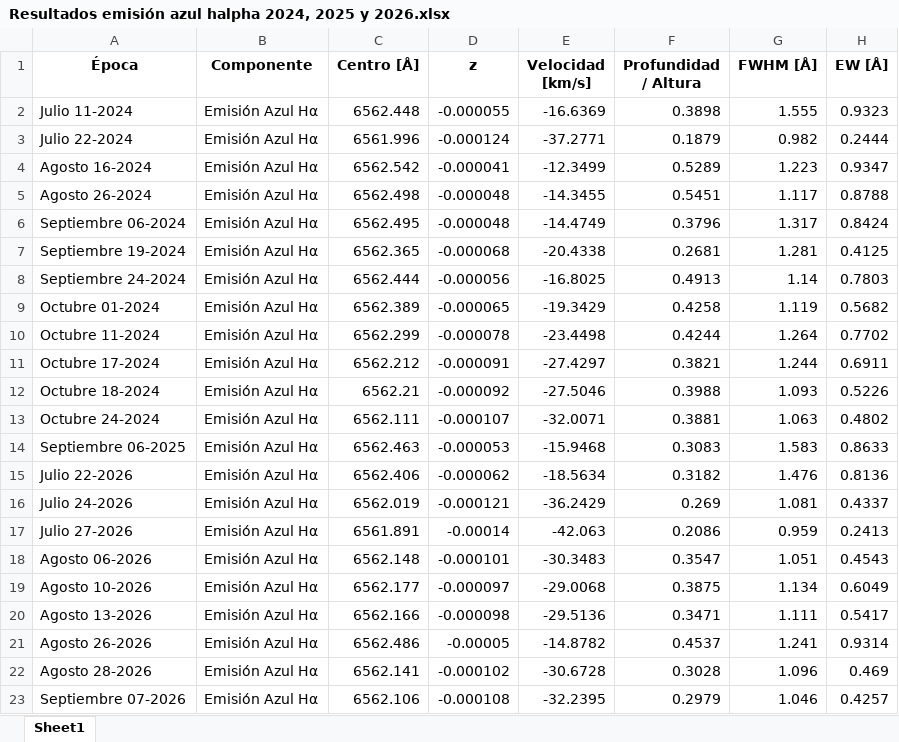
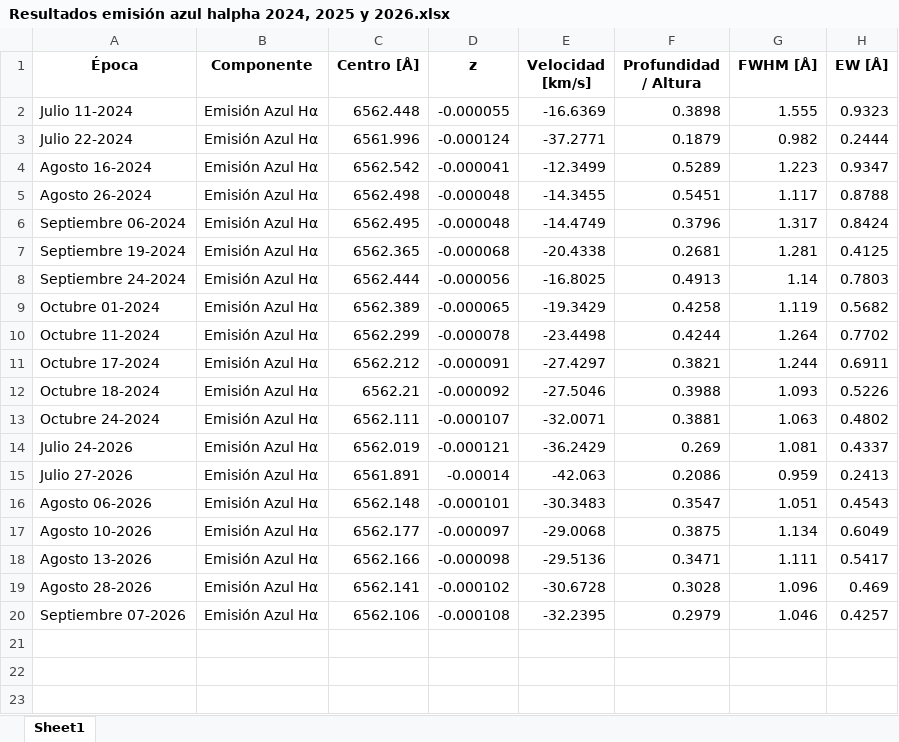
Before and after one commit to JessiDaniL/Tesis, an Excel workbook: Datos ESPARTACO/Parámetros para análisis de Antares/Resultados emisión azul halpha 2024, 2025 y 2026.xlsx, sheet Sheet1, drawn as a sheet; values as stored, in another font and other column widths than the file's, no borders; the diff names each change by its address in the sheet, - before the commit and + after, or states it on an @@ line.

```diff
--- a/Datos ESPARTACO/Parámetros para análisis de Antares/Resultados emisión azul halpha 2024, 2025 y 2026.xlsx (sheet Sheet1)
+++ b/Datos ESPARTACO/Parámetros para análisis de Antares/Resultados emisión azul halpha 2024, 2025 y 2026.xlsx (sheet Sheet1)
-row 14: Septiembre 06-2025 | Emisión Azul Hα | 6562.463 | -0.000053 | -15.9468 | 0.3083 | 1.583 | 0.8633
-row 15: Julio 22-2026 | Emisión Azul Hα | 6562.406 | -0.000062 | -18.5634 | 0.3182 | 1.476 | 0.8136
-row 21: Agosto 26-2026 | Emisión Azul Hα | 6562.486 | -0.00005 | -14.8782 | 0.4537 | 1.241 | 0.9314
```
Also changed, not shown: Datos ESPARTACO/Parámetros para análisis de Antares/Resultados absorción cobalto 2024, 2025 y 2026.xlsx, Datos ESPARTACO/Parámetros para análisis de Antares/Resultados absorción halpha 2024, 2025 y 2026.xlsx, 15 other files.
